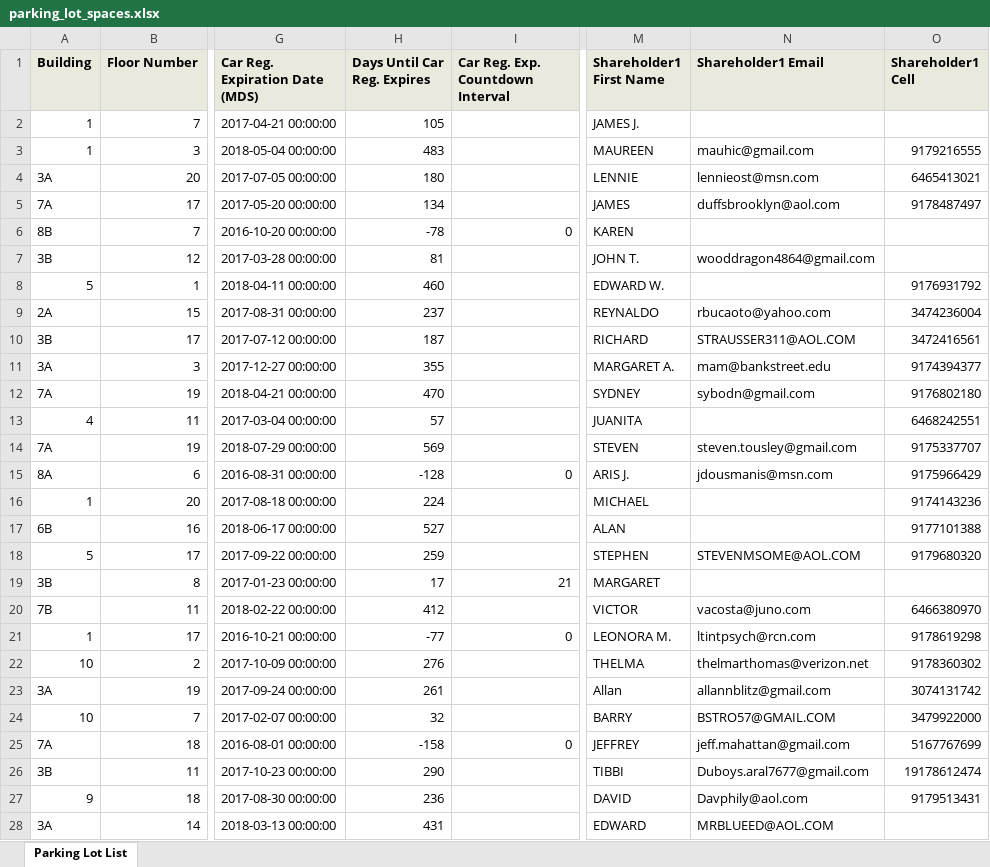
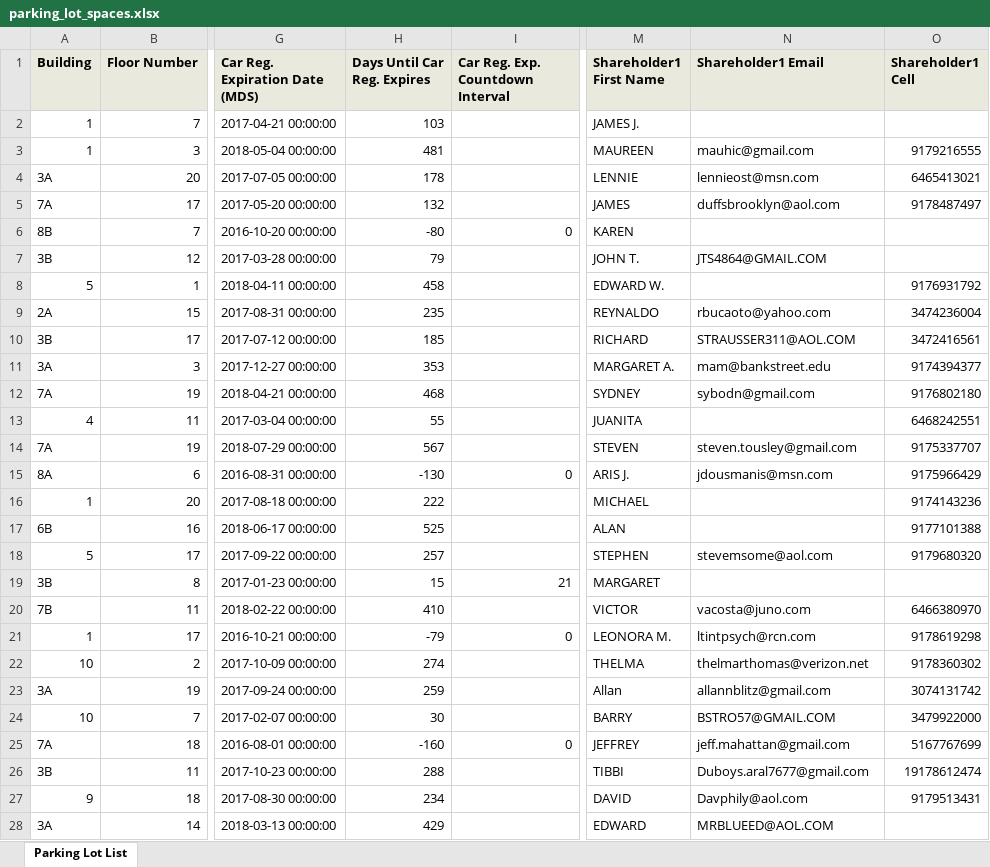
Before and after one commit to sfrizell/pennsouth-aweber, an Excel workbook: app_output/parking_lot_spaces.xlsx, sheet Parking Lot List, drawn as a sheet; only a part is shown, gaps mark what is left out; values as stored, in another font and other column widths than the file's, no borders; the diff covers the shown part only; the diff names each change by its address in the sheet, - before the commit and + after, or states it on an @@ line.

```diff
--- a/app_output/parking_lot_spaces.xlsx (sheet Parking Lot List)
+++ b/app_output/parking_lot_spaces.xlsx (sheet Parking Lot List)
-H2 (Days Until Car Reg. Expires): 105
+H2 (Days Until Car Reg. Expires): 103
-H3 (Days Until Car Reg. Expires): 483
+H3 (Days Until Car Reg. Expires): 481
-H4 (Days Until Car Reg. Expires): 180
+H4 (Days Until Car Reg. Expires): 178
-H5 (Days Until Car Reg. Expires): 134
+H5 (Days Until Car Reg. Expires): 132
-H6 (Days Until Car Reg. Expires): -78
+H6 (Days Until Car Reg. Expires): -80
-H7 (Days Until Car Reg. Expires): 81
+H7 (Days Until Car Reg. Expires): 79
-N7 (Shareholder1 Email): wooddragon4864@gmail.com
+N7 (Shareholder1 Email): JTS4864@GMAIL.COM
-H8 (Days Until Car Reg. Expires): 460
+H8 (Days Until Car Reg. Expires): 458
-H9 (Days Until Car Reg. Expires): 237
+H9 (Days Until Car Reg. Expires): 235
-H10 (Days Until Car Reg. Expires): 187
+H10 (Days Until Car Reg. Expires): 185
-H11 (Days Until Car Reg. Expires): 355
+H11 (Days Until Car Reg. Expires): 353
-H12 (Days Until Car Reg. Expires): 470
+H12 (Days Until Car Reg. Expires): 468
-H13 (Days Until Car Reg. Expires): 57
+H13 (Days Until Car Reg. Expires): 55
-H14 (Days Until Car Reg. Expires): 569
+H14 (Days Until Car Reg. Expires): 567
-H15 (Days Until Car Reg. Expires): -128
+H15 (Days Until Car Reg. Expires): -130
-H16 (Days Until Car Reg. Expires): 224
+H16 (Days Until Car Reg. Expires): 222
-H17 (Days Until Car Reg. Expires): 527
+H17 (Days Until Car Reg. Expires): 525
-H18 (Days Until Car Reg. Expires): 259
+H18 (Days Until Car Reg. Expires): 257
-N18 (Shareholder1 Email): STEVENMSOME@AOL.COM
+N18 (Shareholder1 Email): stevemsome@aol.com
-H19 (Days Until Car Reg. Expires): 17
+H19 (Days Until Car Reg. Expires): 15
-H20 (Days Until Car Reg. Expires): 412
+H20 (Days Until Car Reg. Expires): 410
-H21 (Days Until Car Reg. Expires): -77
+H21 (Days Until Car Reg. Expires): -79
-H22 (Days Until Car Reg. Expires): 276
+H22 (Days Until Car Reg. Expires): 274
-H23 (Days Until Car Reg. Expires): 261
+H23 (Days Until Car Reg. Expires): 259
-H24 (Days Until Car Reg. Expires): 32
+H24 (Days Until Car Reg. Expires): 30
-H25 (Days Until Car Reg. Expires): -158
+H25 (Days Until Car Reg. Expires): -160
-H26 (Days Until Car Reg. Expires): 290
+H26 (Days Until Car Reg. Expires): 288
-H27 (Days Until Car Reg. Expires): 236
+H27 (Days Until Car Reg. Expires): 234
-H28 (Days Until Car Reg. Expires): 431
+H28 (Days Until Car Reg. Expires): 429
```
Also changed, not shown: 520 edited cells elsewhere in this sheet, 5 other files.
